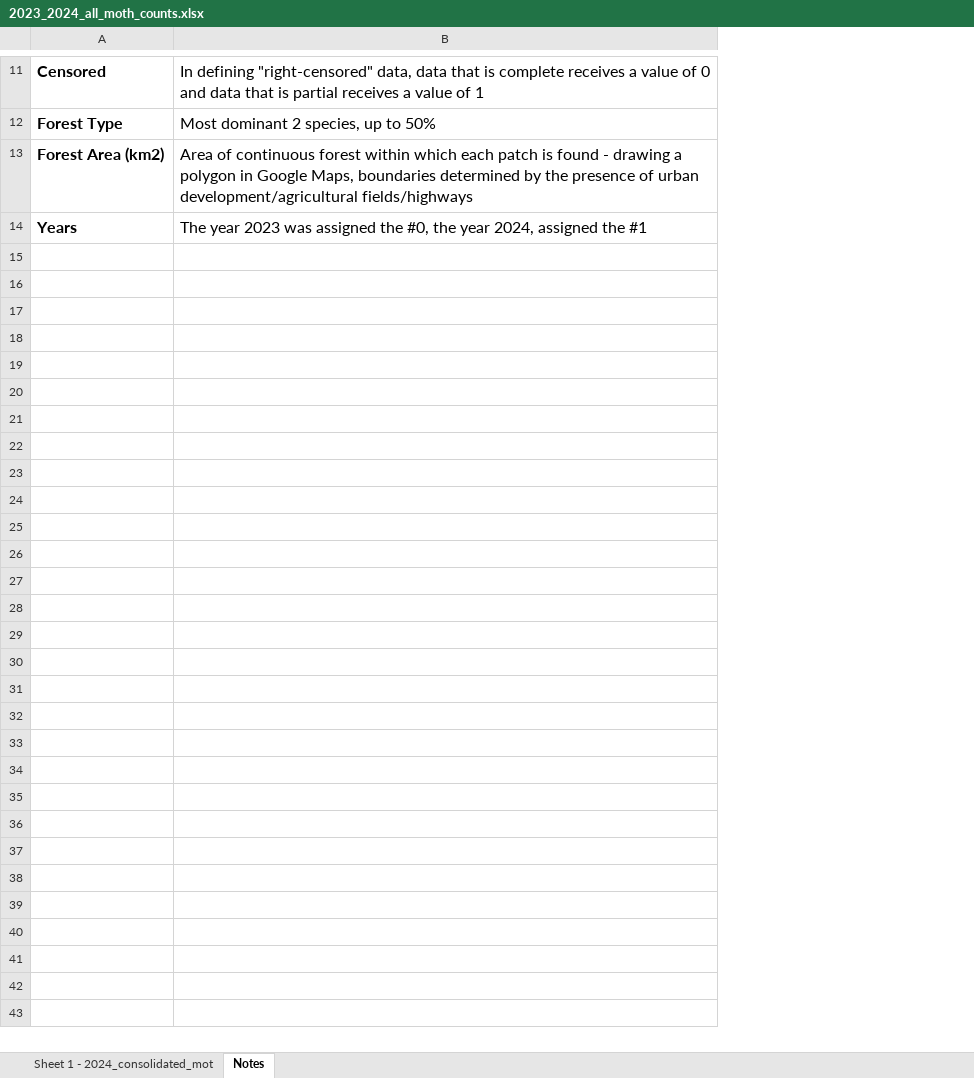
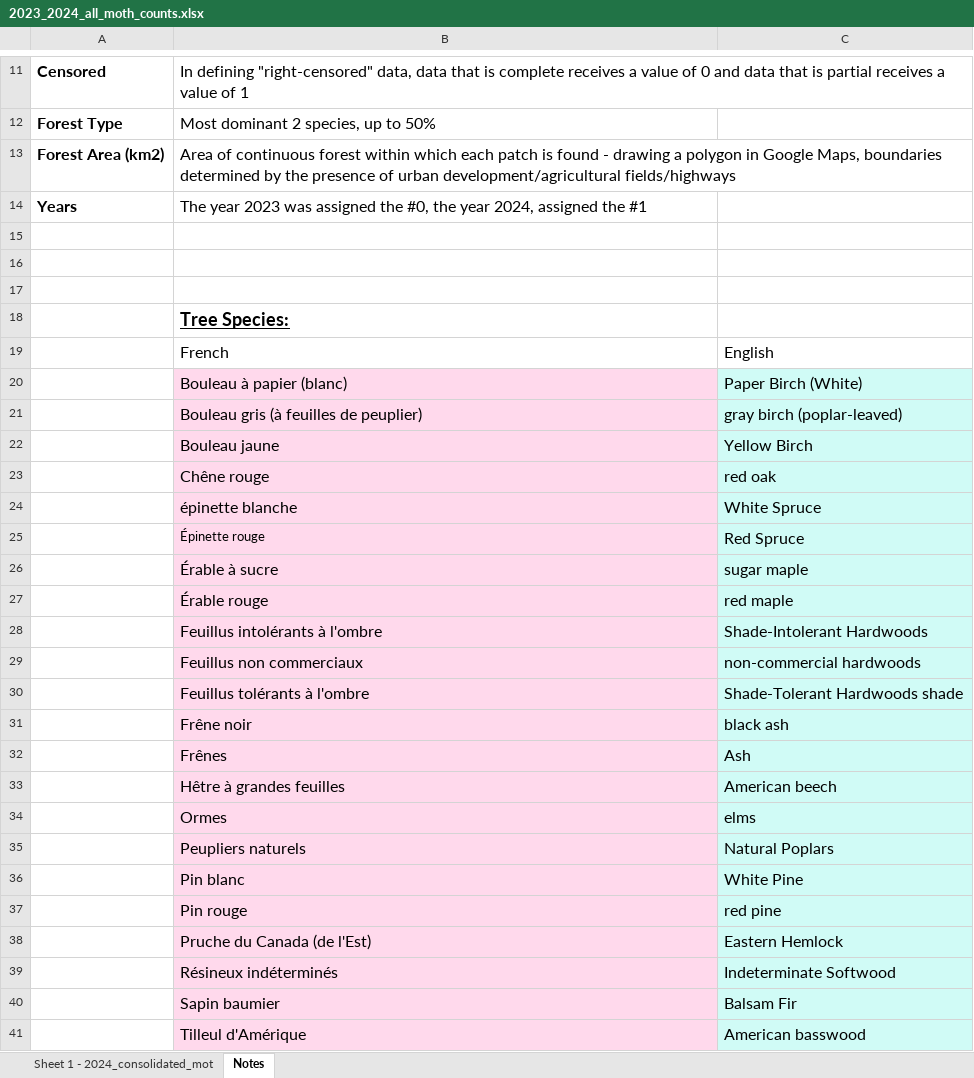
Before and after one commit to ndavidai/Pheromone_trap_code, an Excel workbook: Input/2023_2024_all_moth_counts.xlsx, sheet Notes, drawn as a sheet; only a part is shown, gaps mark what is left out; values as stored, in another font and other column widths than the file's, no borders; charts and pictures not drawn; the diff names each change by its address in the sheet, - before the commit and + after, or states it on an @@ line.

```diff
--- a/Input/2023_2024_all_moth_counts.xlsx (sheet Notes)
+++ b/Input/2023_2024_all_moth_counts.xlsx (sheet Notes)
+column C, empty
+row 15: (empty)
+row 16: (empty)
+row 17: (empty)
+row 18:  | Tree Species:
+row 19:  | French | English
+row 20:  | Bouleau à papier (blanc) | Paper Birch (White)
+row 21:  | Bouleau gris (à feuilles de peuplier) | gray birch (poplar-leaved)
+row 22:  | Bouleau jaune | Yellow Birch
+row 23:  | Chêne rouge | red oak
+row 24:  | épinette blanche | White Spruce
+row 25:  | Épinette rouge | Red Spruce
+row 26:  | Érable à sucre | sugar maple
+row 27:  | Érable rouge | red maple
+row 28:  | Feuillus intolérants à l'ombre | Shade-Intolerant Hardwoods
+row 29:  | Feuillus non commerciaux | non-commercial hardwoods
+row 30:  | Feuillus tolérants à l'ombre | Shade-Tolerant Hardwoods shade
+row 31:  | Frêne noir | black ash
+row 32:  | Frênes | Ash
+row 33:  | Hêtre à grandes feuilles | American beech
+row 34:  | Ormes | elms
+row 35:  | Peupliers naturels | Natural Poplars
+row 36:  | Pin blanc | White Pine
+row 37:  | Pin rouge | red pine
+row 38:  | Pruche du Canada (de l'Est) | Eastern Hemlock
+row 39:  | Résineux indéterminés | Indeterminate Softwood
+row 40:  | Sapin baumier | Balsam Fir
+row 41:  | Tilleul d'Amérique | American basswood
```
Also changed, not shown: sheet Sheet 1 - 2024_consolidated_mot, charts or pictures, 2 other files.
